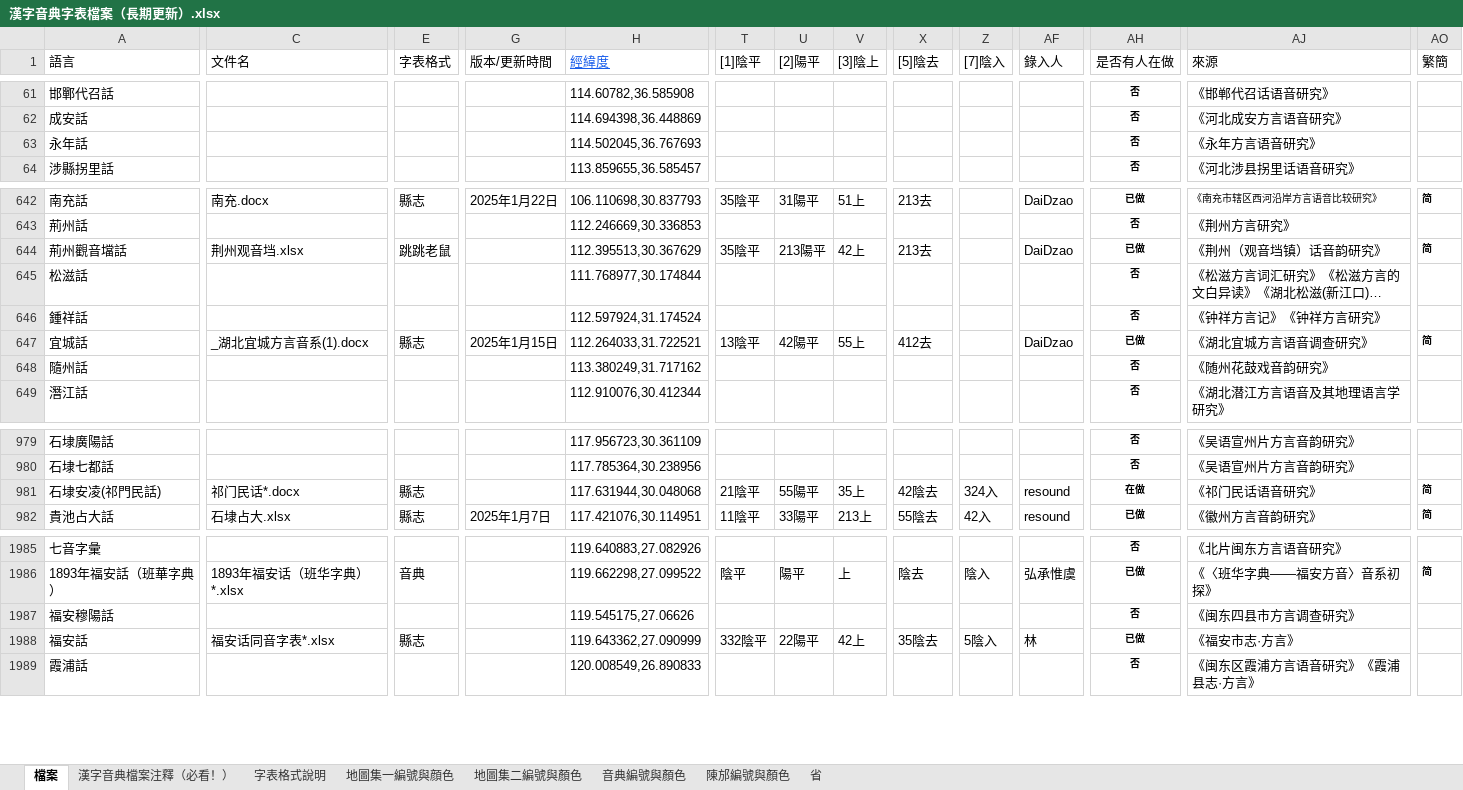
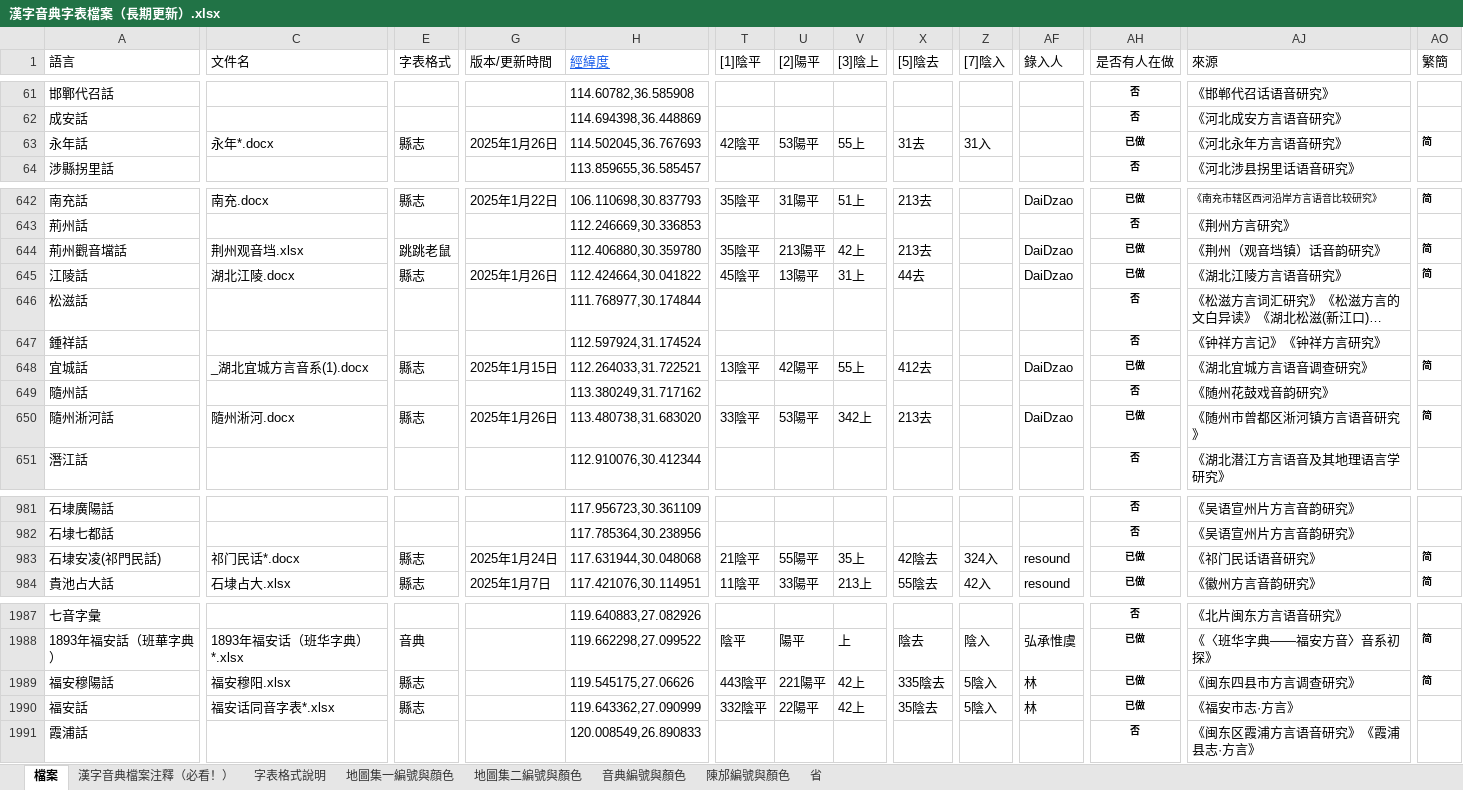
Before and after one commit to osfans/MCPDict, an Excel workbook: tools/漢字音典字表檔案（長期更新）.xlsx, sheet 檔案, drawn as a sheet; only a part is shown, gaps mark what is left out; long unchanged cells end in …; values as stored, in another font and other column widths than the file's, no borders; addresses are those after the commit; rows hold the shown columns only; the diff covers the shown part only; the diff names each change by its address in the sheet, - before the commit and + after, or states it on an @@ line.

```diff
--- a/tools/漢字音典字表檔案（長期更新）.xlsx (sheet 檔案)
+++ b/tools/漢字音典字表檔案（長期更新）.xlsx (sheet 檔案)
-C63 (文件名): (empty)
+C63 (文件名): 永年*.docx
-E63 (字表格式): (empty)
+E63 (字表格式): 縣志
-G63 (版本/更新時間): (empty)
+G63 (版本/更新時間): 2025年1月26日
-T63 ([1]陰平): (empty)
+T63 ([1]陰平): 42陰平
-U63 ([2]陽平): (empty)
+U63 ([2]陽平): 53陽平
-V63 ([3]陰上): (empty)
+V63 ([3]陰上): 55上
-X63 ([5]陰去): (empty)
+X63 ([5]陰去): 31去
-Z63 ([7]陰入): (empty)
+Z63 ([7]陰入): 31入
-AH63 (是否有人在做): 否
+AH63 (是否有人在做): 已做
-AJ63 (來源): 《永年方言语音研究》
+AJ63 (來源): 《河北永年方言语音研究》
-AO63 (繁簡): (empty)
+AO63 (繁簡): 简
-H644 (經緯度): 112.395513,30.367629
+H644 (經緯度): 112.406880,30.359780
+row 645: 江陵話 | 湖北江陵.docx | 縣志 | 2025年1月26日 | 112.424664,30.041822 | 45陰平 | 13陽平 | 31上 | 44去 |  | DaiDzao | 已做 | 《湖北江陵方言语音研究》 | 简
+row 650: 隨州淅河話 | 隨州淅河.docx | 縣志 | 2025年1月26日 | 113.480738,31.683020 | 33陰平 | 53陽平 | 342上 | 213去 |  | DaiDzao | 已做 | 《随州市曾都区淅河镇方言语音研究》 | 简
-G983 (版本/更新時間): (empty)
+G983 (版本/更新時間): 2025年1月24日
-AH983 (是否有人在做): 在做
+AH983 (是否有人在做): 已做
-C1989 (文件名): (empty)
+C1989 (文件名): 福安穆阳.xlsx
-E1989 (字表格式): (empty)
+E1989 (字表格式): 縣志
-T1989 ([1]陰平): (empty)
+T1989 ([1]陰平): 443陰平
-U1989 ([2]陽平): (empty)
+U1989 ([2]陽平): 221陽平
-V1989 ([3]陰上): (empty)
+V1989 ([3]陰上): 42上
-X1989 ([5]陰去): (empty)
+X1989 ([5]陰去): 335陰去
-Z1989 ([7]陰入): (empty)
+Z1989 ([7]陰入): 5陰入
-AF1989 (錄入人): (empty)
+AF1989 (錄入人): 林
-AH1989 (是否有人在做): 否
+AH1989 (是否有人在做): 已做
-AO1989 (繁簡): (empty)
+AO1989 (繁簡): 简
```
Also changed, not shown: 14 edited cells elsewhere in this sheet, 26 other files.
